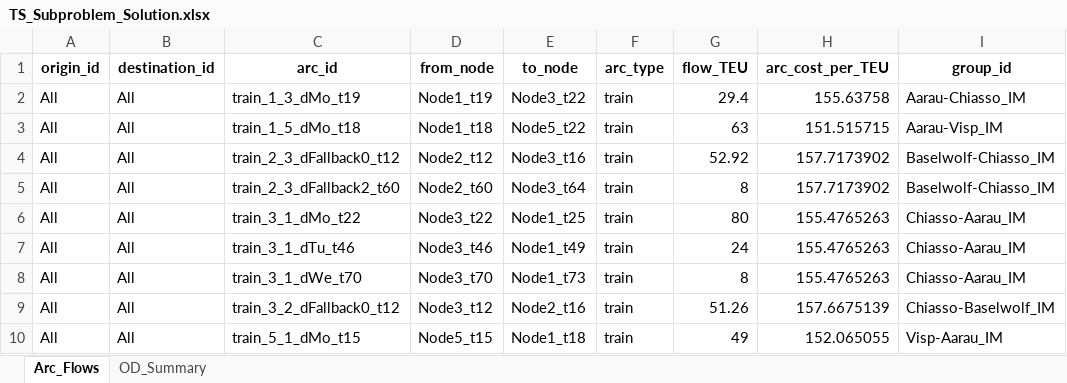
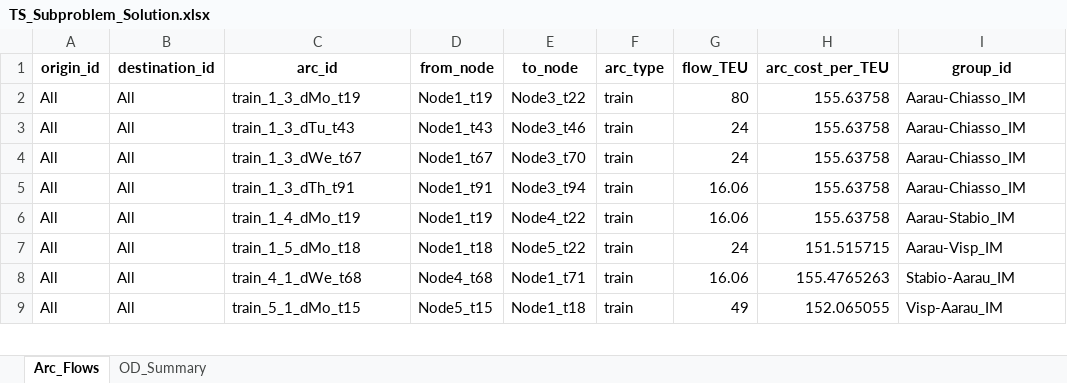
Before and after one commit to Atfan-2501/Master-Thesis, an Excel workbook: MILP/model_output/TS_Subproblem_Solution.xlsx, sheet Arc_Flows, drawn as a sheet; only a part is shown; values as stored, in another font and other column widths than the file's, no borders; removed rows and columns are numbered as before the commit, all else as after; the diff covers the shown part only; the diff names each change by its address in the sheet, - before the commit and + after, or states it on an @@ line.

```diff
--- a/MILP/model_output/TS_Subproblem_Solution.xlsx (sheet Arc_Flows)
+++ b/MILP/model_output/TS_Subproblem_Solution.xlsx (sheet Arc_Flows)
-G2 (flow_TEU): 29.4
+G2 (flow_TEU): 80
+row 3: All | All | train_1_3_dTu_t43 | Node1_t43 | Node3_t46 | train | 24 | 155.63758 | Aarau-Chiasso_IM
+row 4: All | All | train_1_3_dWe_t67 | Node1_t67 | Node3_t70 | train | 24 | 155.63758 | Aarau-Chiasso_IM
+row 5: All | All | train_1_3_dTh_t91 | Node1_t91 | Node3_t94 | train | 16.06 | 155.63758 | Aarau-Chiasso_IM
+row 6: All | All | train_1_4_dMo_t19 | Node1_t19 | Node4_t22 | train | 16.06 | 155.63758 | Aarau-Stabio_IM
-G7 (flow_TEU): 63
+G7 (flow_TEU): 24
-row 4: All | All | train_2_3_dFallback0_t12 | Node2_t12 | Node3_t16 | train | 52.92 | 157.7173902 | Baselwolf-Chiasso_IM
-row 5: All | All | train_2_3_dFallback2_t60 | Node2_t60 | Node3_t64 | train | 8 | 157.7173902 | Baselwolf-Chiasso_IM
-row 6: All | All | train_3_1_dMo_t22 | Node3_t22 | Node1_t25 | train | 80 | 155.4765263 | Chiasso-Aarau_IM
-C8 (arc_id): train_3_1_dTu_t46
+C8 (arc_id): train_4_1_dWe_t68
-D8 (from_node): Node3_t46
+D8 (from_node): Node4_t68
-E8 (to_node): Node1_t49
+E8 (to_node): Node1_t71
-G8 (flow_TEU): 24
+G8 (flow_TEU): 16.06
-I8 (group_id): Chiasso-Aarau_IM
+I8 (group_id): Stabio-Aarau_IM
-row 8: All | All | train_3_1_dWe_t70 | Node3_t70 | Node1_t73 | train | 8 | 155.4765263 | Chiasso-Aarau_IM
-row 9: All | All | train_3_2_dFallback0_t12 | Node3_t12 | Node2_t16 | train | 51.26 | 157.6675139 | Chiasso-Baselwolf_IM
```
Also changed, not shown: other rows of this sheet, sheet OD_Summary, MILP/Input Data/master_problem_inputs_with_taste_draws.xlsx, MILP/model_output/benders_convergence.xlsx, 6 other files.
